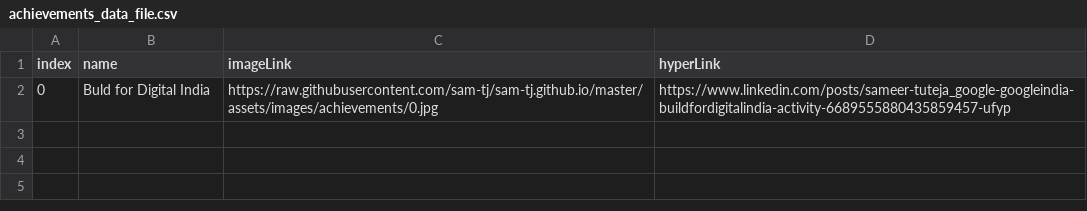
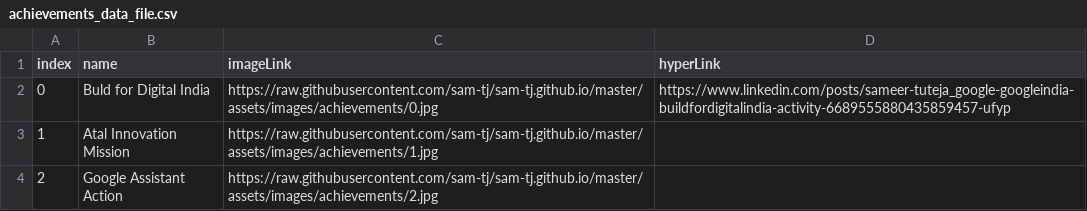
Before and after one commit to sam-tj/sam-tj.github.io, a CSV file: assets/res/achievements_data_file.csv, drawn as a sheet.

Commit message:
Add files via upload

```diff
--- a/assets/res/achievements_data_file.csv
+++ b/assets/res/achievements_data_file.csv
@@ -2 +2,3 @@ index;name;imageLink;hyperLink
 0;"Buld for Digital India";"https://raw.githubusercontent.com/sam-tj/sam-tj.github.io/master/assets/images/achievements/0.jpg";"https://www.linkedin.com/posts/sameer-tuteja_google-googleindia-buildfordigitalindia-activity-6689555880435859457-ufyp"
+1;"Atal Innovation Mission";"https://raw.githubusercontent.com/sam-tj/sam-tj.github.io/master/assets/images/achievements/1.jpg";""
+2;"Google Assistant Action";"https://raw.githubusercontent.com/sam-tj/sam-tj.github.io/master/assets/images/achievements/2.jpg";""
```
